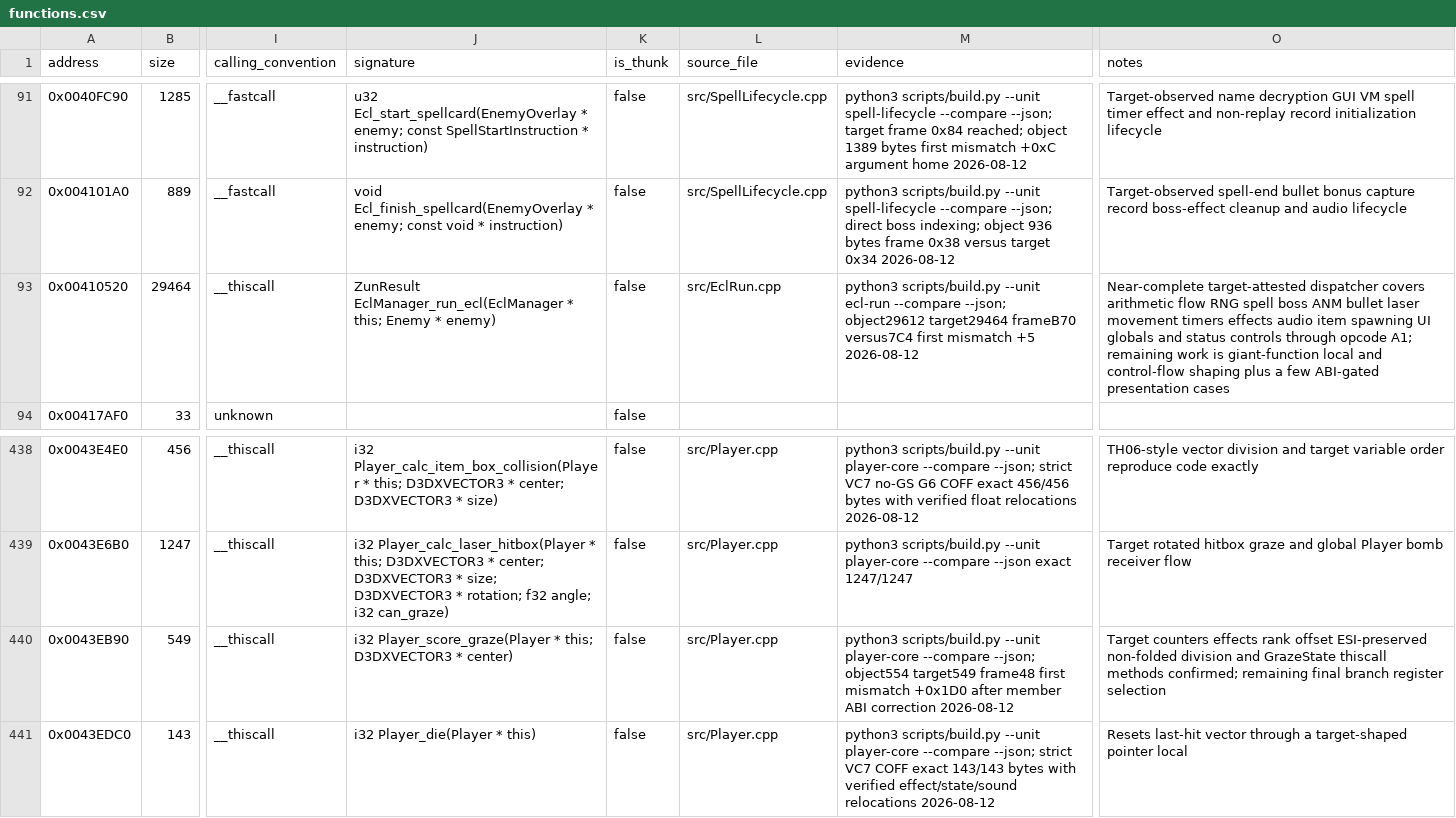
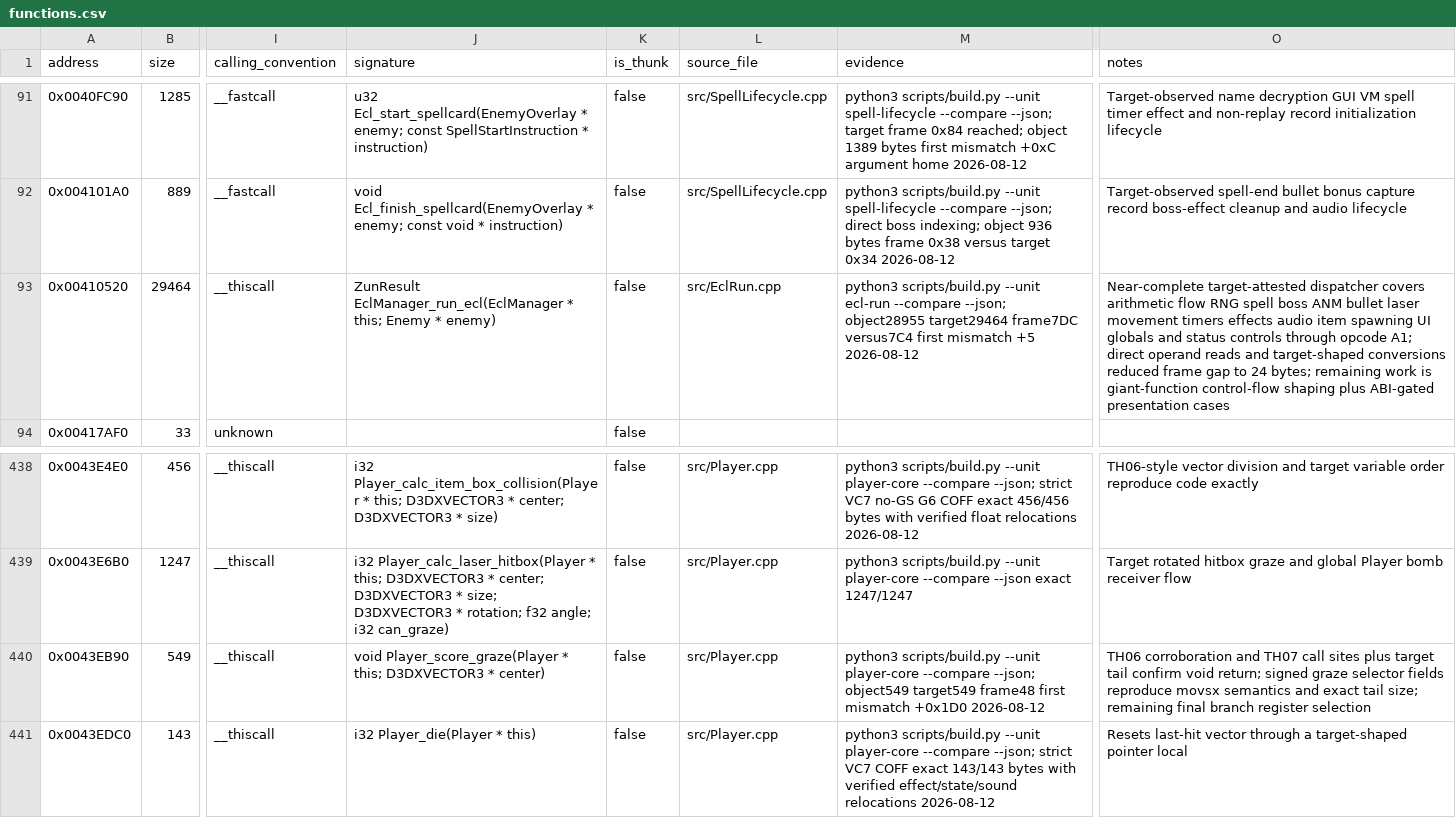
Before and after one commit to N0zoM1z0/th07, a CSV file: config/functions.csv, drawn as a sheet; only a part is shown, gaps mark what is left out; the diff names each change by its address in the sheet, - before the commit and + after, or states it on an @@ line.

Commit message:
Shape ECL dispatcher and fix graze ABI

```diff
--- a/config/functions.csv
+++ b/config/functions.csv
-M93 (evidence): …--compare --json; object29612 target29464 frameB70 versus7C4 first…
+M93 (evidence): …--compare --json; object28955 target29464 frame7DC versus7C4 first…
-O93 (notes): …opcode A1; remaining work is giant-function local and control-flow shaping plus a few ABI-gated presentation…
+O93 (notes): …opcode A1; direct operand reads and target-shaped conversions reduced frame gap to 24 bytes; remaining work is giant-function control-flow shaping plus ABI-gated presentation…
-J440 (signature): i32 Player_score_graze(Player *…
+J440 (signature): void Player_score_graze(Player *…
-M440 (evidence): …--compare --json; object554 target549 frame48 first mismatch +0x1D0 after member ABI correction 2026-08-12
+M440 (evidence): …--compare --json; object549 target549 frame48 first mismatch +0x1D0 2026-08-12
-O440 (notes): Target counters effects rank offset ESI-preserved non-folded division and GrazeState thiscall methods confirmed; remaining final…
+O440 (notes): TH06 corroboration and TH07 call sites plus target tail confirm void return; signed graze selector fields reproduce movsx semantics and exact tail size; remaining final…
```
Also changed, not shown: 4 other files.
